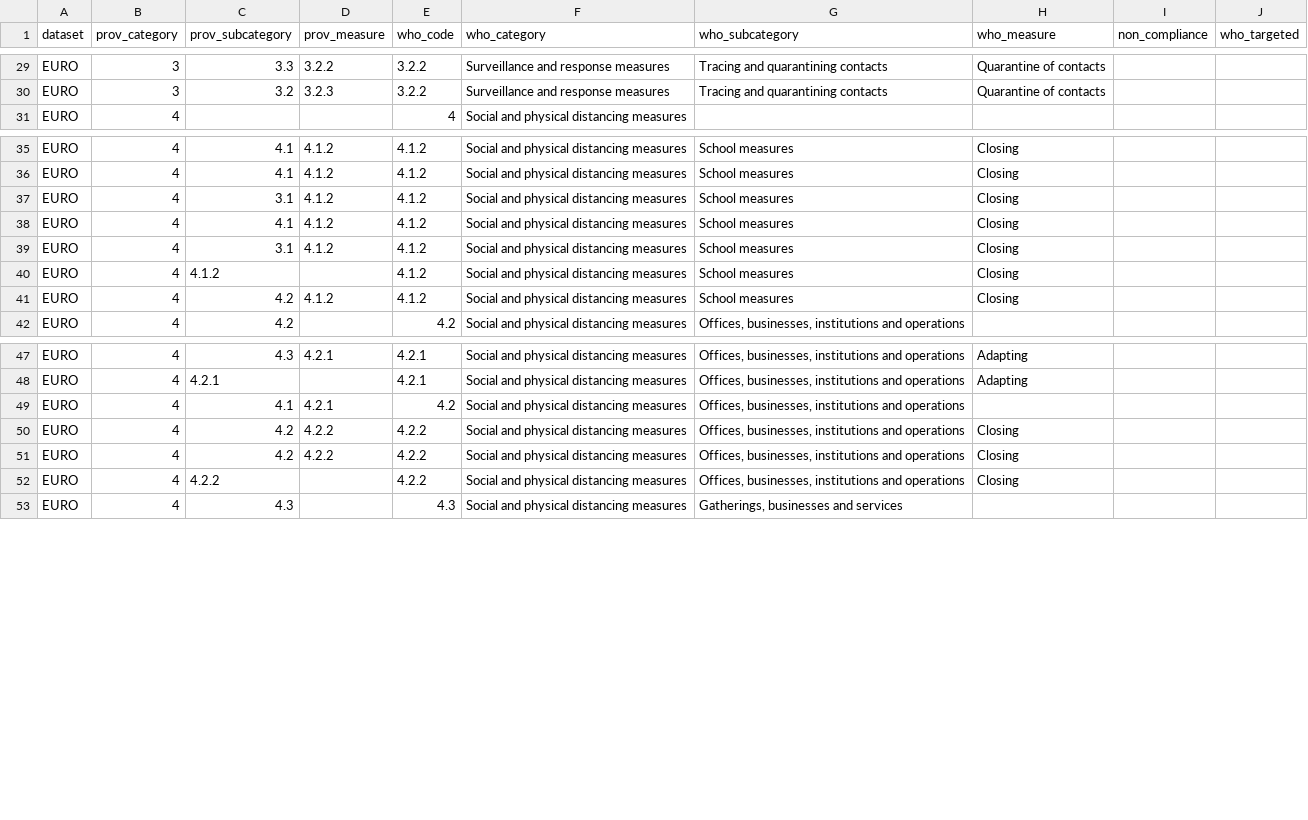
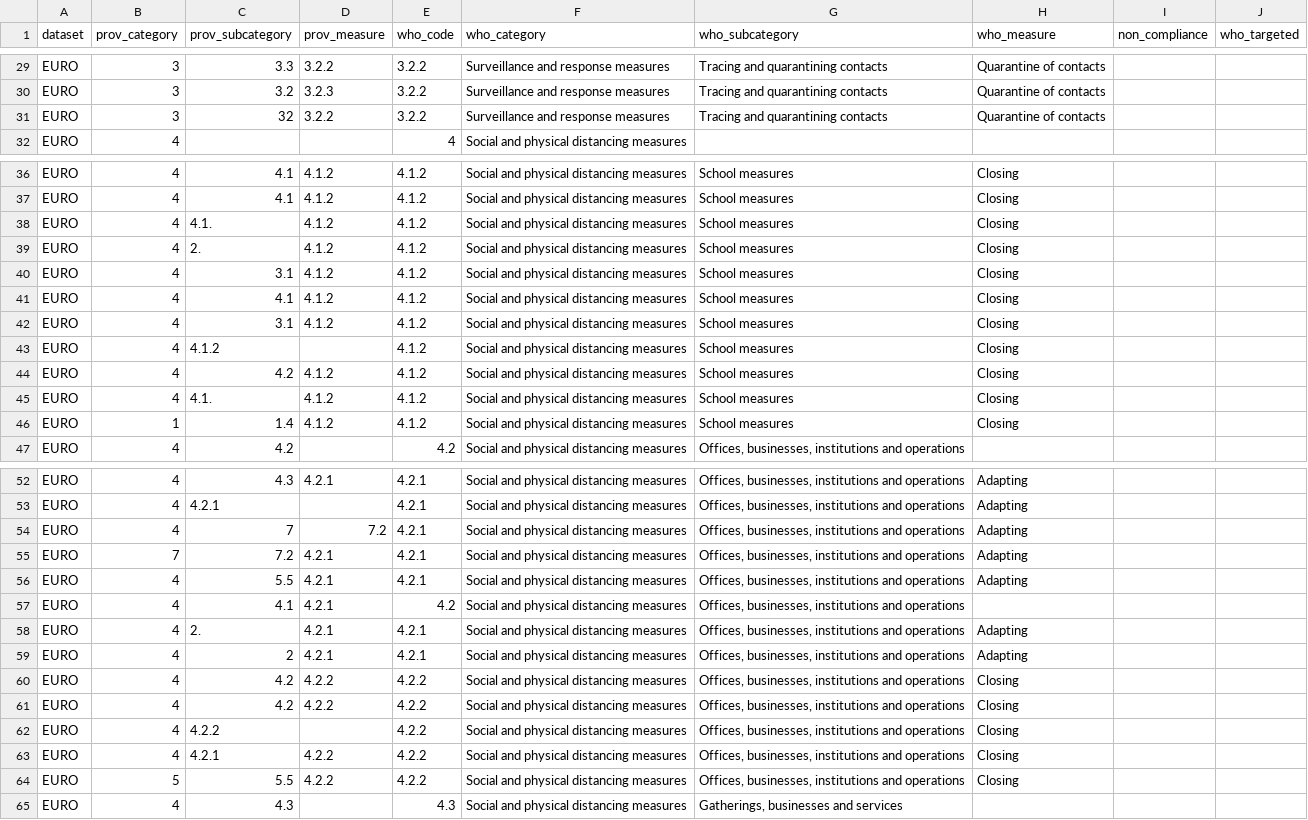
Before and after one commit to prakashsarnobat/WHO_PHSM_Cleaning_Prakash, a CSV file: config/who_coding/EURO.csv, drawn as a sheet; only a part is shown, gaps mark what is left out; the diff covers the shown part only.

```diff
--- a/config/who_coding/EURO.csv
+++ b/config/who_coding/EURO.csv
@@ -30,2 +30,3 @@ EURO,3,3.3,3.2.2,3.2.2,Surveillance and response measures,Tracing and quarantini
 EURO,3,3.2,3.2.3,3.2.2,Surveillance and response measures,Tracing and quarantining contacts,Quarantine of contacts,,
+EURO,3,32,3.2.2,3.2.2,Surveillance and response measures,Tracing and quarantining contacts,Quarantine of contacts,,
 EURO,4,,,4,Social and physical distancing measures,,,,
@@ -37 +38,3 @@ EURO,  4,4.1,4.1.2,4.1.2,Social and physical distancing measures,School measures
+EURO,4,4.1.,4.1.2,4.1.2,Social and physical distancing measures,School measures ,Closing,,
+EURO,4,2.,4.1.2,4.1.2,Social and physical distancing measures,School measures ,Closing,,
 EURO,4,3.1,4.1.2,4.1.2,Social and physical distancing measures,School measures ,Closing,,
@@ -41,2 +44,4 @@ EURO,4,4.1.2,,4.1.2,Social and physical distancing measures,School measures ,Clo
 EURO,4,4.2,4.1.2,4.1.2,Social and physical distancing measures,School measures ,Closing,,
+EURO,4,4.1.,4.1.2,4.1.2,Social and physical distancing measures,School measures ,Closing,,
+EURO,1,1.4,4.1.2,4.1.2,Social and physical distancing measures,School measures ,Closing,,
 EURO,4,4.2,,4.2,Social and physical distancing measures,"Offices, businesses, institutions and operations",,,
@@ -48,3 +53,8 @@ EURO,4,4.3,4.2.1,4.2.1,Social and physical distancing measures,"Offices, busines
 EURO,4,4.2.1,,4.2.1,Social and physical distancing measures,"Offices, businesses, institutions and operations",Adapting,,
+EURO,4,7,7.2,4.2.1,Social and physical distancing measures,"Offices, businesses, institutions and operations",Adapting,,
+EURO,7,7.2,4.2.1,4.2.1,Social and physical distancing measures,"Offices, businesses, institutions and operations",Adapting,,
+EURO,4,5.5,4.2.1,4.2.1,Social and physical distancing measures,"Offices, businesses, institutions and operations",Adapting,,
 EURO,4,4.1,4.2.1 ,4.2,Social and physical distancing measures,"Offices, businesses, institutions and operations",,,
+EURO,4,2.,4.2.1,4.2.1,Social and physical distancing measures,"Offices, businesses, institutions and operations",Adapting,,
+EURO,4,2,4.2.1,4.2.1,Social and physical distancing measures,"Offices, businesses, institutions and operations",Adapting,,
 EURO,4,4.2,4.2.2,4.2.2,Social and physical distancing measures,"Offices, businesses, institutions and operations",Closing,,
@@ -52,2 +62,4 @@ EURO,4,4.2,4.2.2 ,4.2.2,Social and physical distancing measures,"Offices, busine
 EURO,4,4.2.2,,4.2.2,Social and physical distancing measures,"Offices, businesses, institutions and operations",Closing,,
+EURO,4,4.2.1,4.2.2,4.2.2,Social and physical distancing measures,"Offices, businesses, institutions and operations",Closing,,
+EURO,5,5.5,4.2.2,4.2.2,Social and physical distancing measures,"Offices, businesses, institutions and operations",Closing,,
 EURO,4,4.3,,4.3,Social and physical distancing measures,"Gatherings, businesses and services",,,
```
Also changed, not shown: 4 added rows elsewhere in this file, 9 other files.
